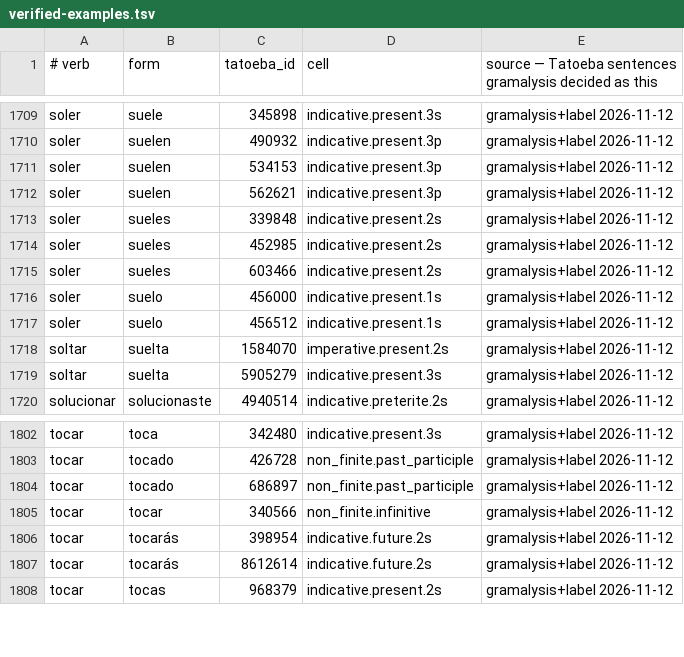
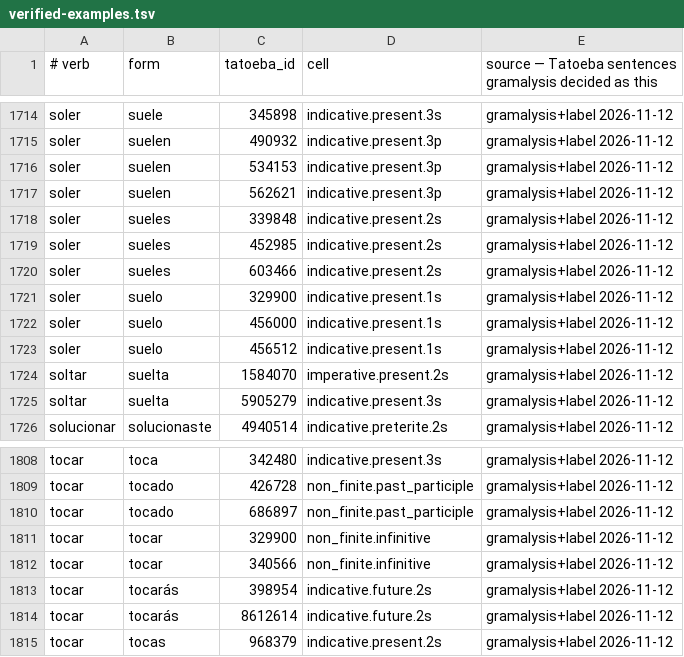
Before and after one commit to kolov-it/gramalysis, a TSV file: data/es/verified-examples.tsv, drawn as a sheet; only a part is shown, gaps mark what is left out; the diff covers the shown part only.

```diff
--- a/data/es/verified-examples.tsv
+++ b/data/es/verified-examples.tsv
@@ -1715,2 +1720,3 @@ soler	sueles	452985	indicative.present.2s	gramalysis+label 2026-11-12
 soler	sueles	603466	indicative.present.2s	gramalysis+label 2026-11-12
+soler	suelo	329900	indicative.present.1s	gramalysis+label 2026-11-12
 soler	suelo	456000	indicative.present.1s	gramalysis+label 2026-11-12
@@ -1804,2 +1810,3 @@ tocar	tocado	426728	non_finite.past_participle	gramalysis+label 2026-11-12
 tocar	tocado	686897	non_finite.past_participle	gramalysis+label 2026-11-12
+tocar	tocar	329900	non_finite.infinitive	gramalysis+label 2026-11-12
 tocar	tocar	340566	non_finite.infinitive	gramalysis+label 2026-11-12
```
Also changed, not shown: 5 added rows elsewhere in this file, 5 other files.
